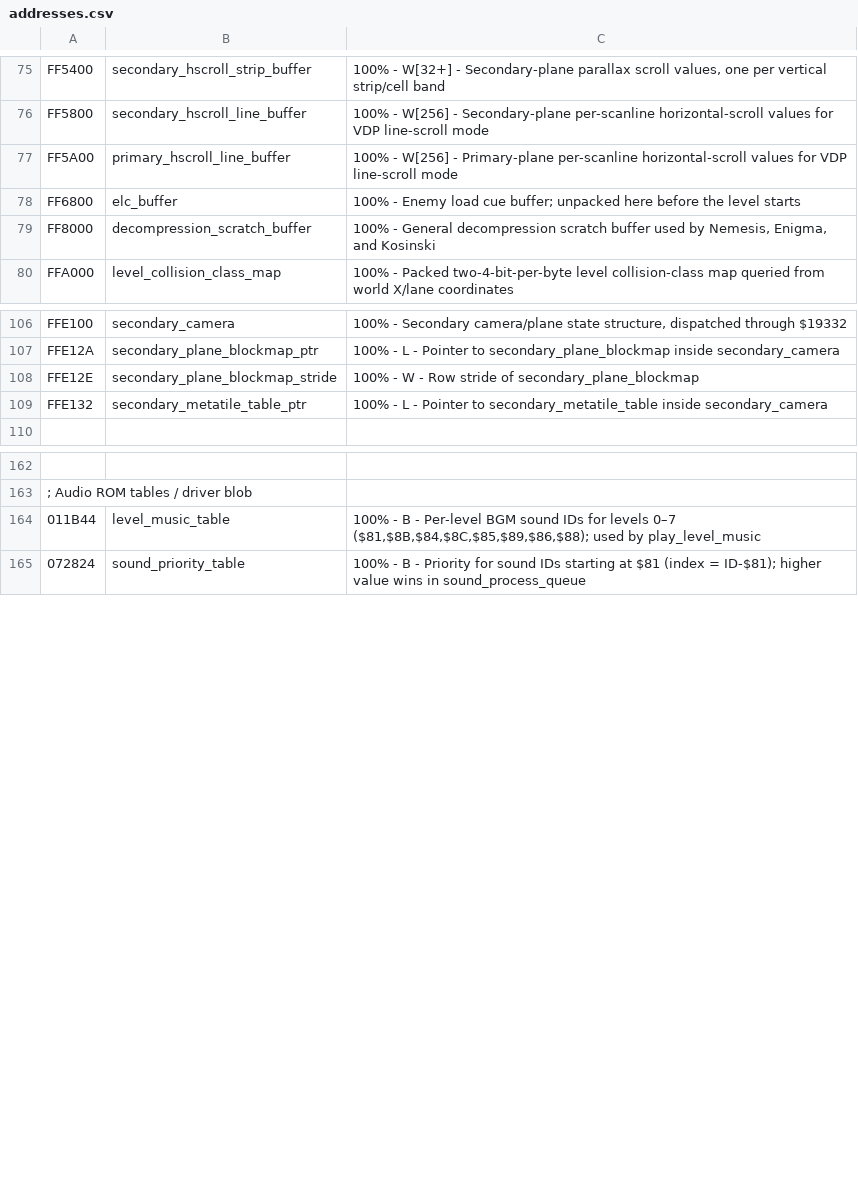
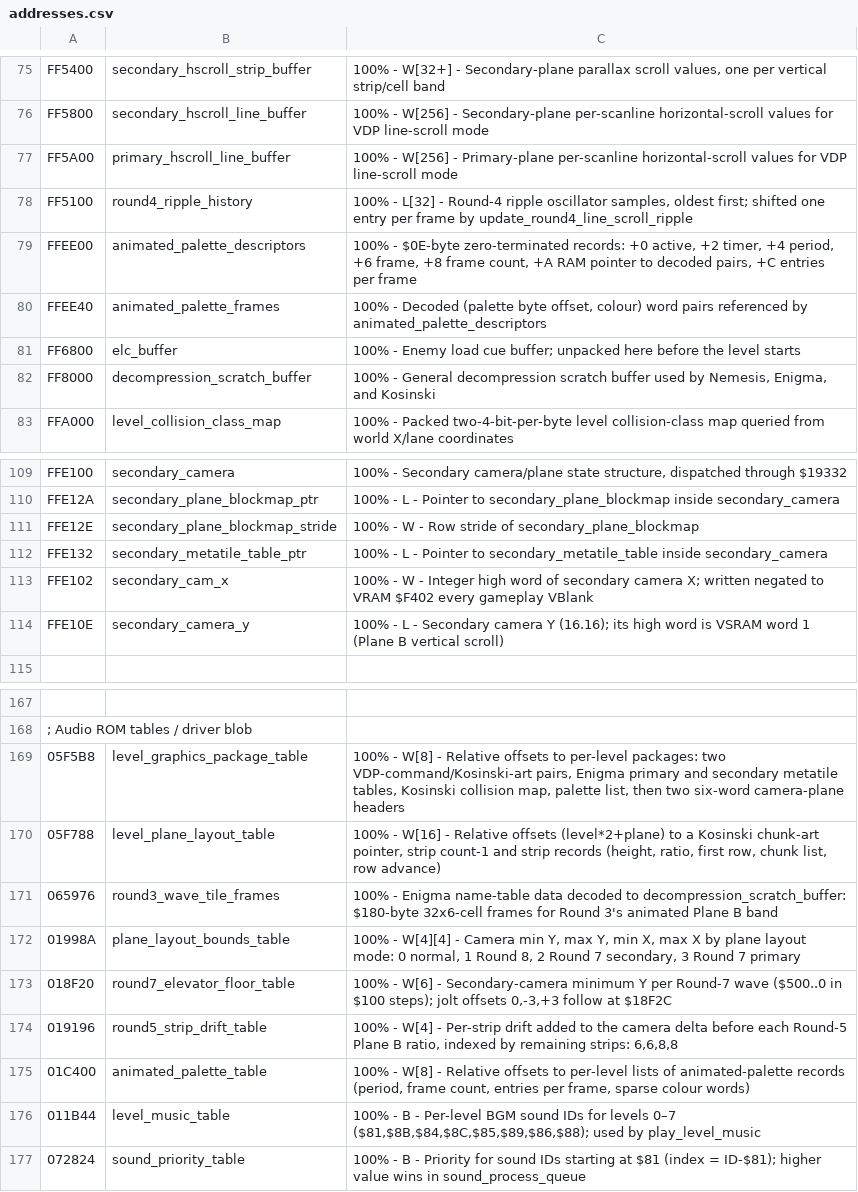
Before and after one commit to RuiNelson/StreetsOfRageRecompilation, a CSV file: code-analysis/addresses.csv, drawn as a sheet; only a part is shown, gaps mark what is left out; the diff covers the shown part only; the diff names each change by its address in the sheet, - before the commit and + after, or states it on an @@ line.

```diff
--- a/code-analysis/addresses.csv
+++ b/code-analysis/addresses.csv
+row 78: FF5100 | round4_ripple_history | 100% - L[32] - Round-4 ripple oscillator samples, oldest first; shifted one entry per frame by update_round4_line_scroll_ripple
+row 79: FFEE00 | animated_palette_descriptors | 100% - $0E-byte zero-terminated records: +0 active, +2 timer, +4 period, +6 frame, +8 frame count, +A RAM pointer to decoded pairs, +C entries per frame
+row 80: FFEE40 | animated_palette_frames | 100% - Decoded (palette byte offset, colour) word pairs referenced by animated_palette_descriptors
+row 113: FFE102 | secondary_cam_x | 100% - W - Integer high word of secondary camera X; written negated to VRAM $F402 every gameplay VBlank
+row 114: FFE10E | secondary_camera_y | 100% - L - Secondary camera Y (16.16); its high word is VSRAM word 1 (Plane B vertical scroll)
+row 169: 05F5B8 | level_graphics_package_table | 100% - W[8] - Relative offsets to per-level packages: two VDP-command/Kosinski-art pairs, Enigma primary and secondary metatile tables, Kosinski collision map, palette list, then two six-word camera-plane headers
+row 170: 05F788 | level_plane_layout_table | 100% - W[16] - Relative offsets (level*2+plane) to a Kosinski chunk-art pointer, strip count-1 and strip records (height, ratio, first row, chunk list, row advance)
+row 171: 065976 | round3_wave_tile_frames | 100% - Enigma name-table data decoded to decompression_scratch_buffer: $180-byte 32x6-cell frames for Round 3's animated Plane B band
+row 172: 01998A | plane_layout_bounds_table | 100% - W[4][4] - Camera min Y, max Y, min X, max X by plane layout mode: 0 normal, 1 Round 8, 2 Round 7 secondary, 3 Round 7 primary
+row 173: 018F20 | round7_elevator_floor_table | 100% - W[6] - Secondary-camera minimum Y per Round-7 wave ($500..0 in $100 steps); jolt offsets 0,-3,+3 follow at $18F2C
+row 174: 019196 | round5_strip_drift_table | 100% - W[4] - Per-strip drift added to the camera delta before each Round-5 Plane B ratio, indexed by remaining strips: 6,6,8,8
+row 175: 01C400 | animated_palette_table | 100% - W[8] - Relative offsets to per-level lists of animated-palette records (period, frame count, entries per frame, sparse colour words)
```
Also changed, not shown: 23 added rows elsewhere in this file, 8 other files.
